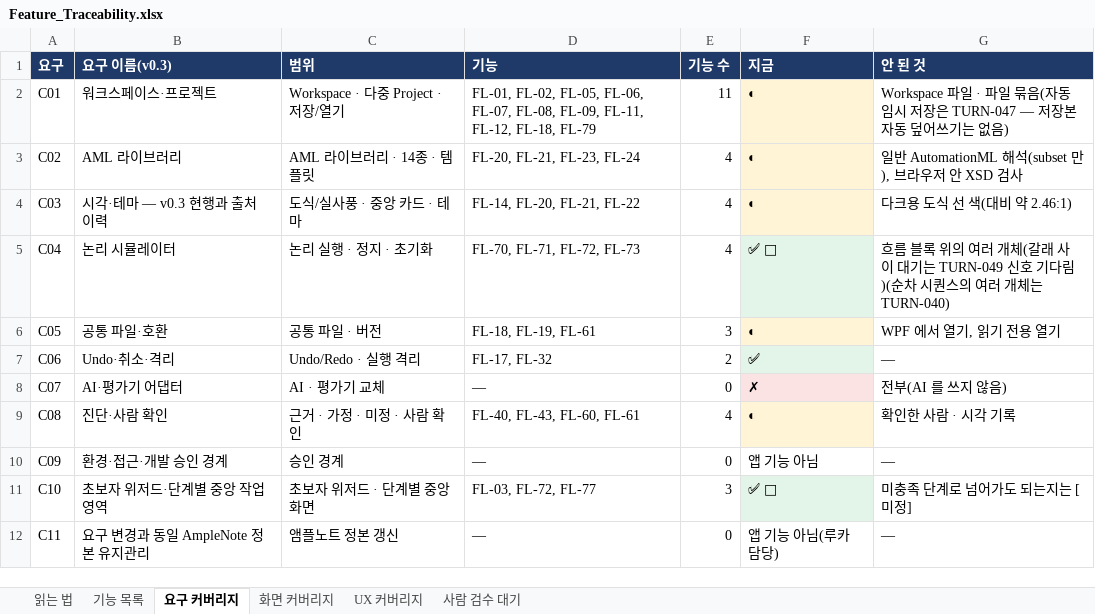
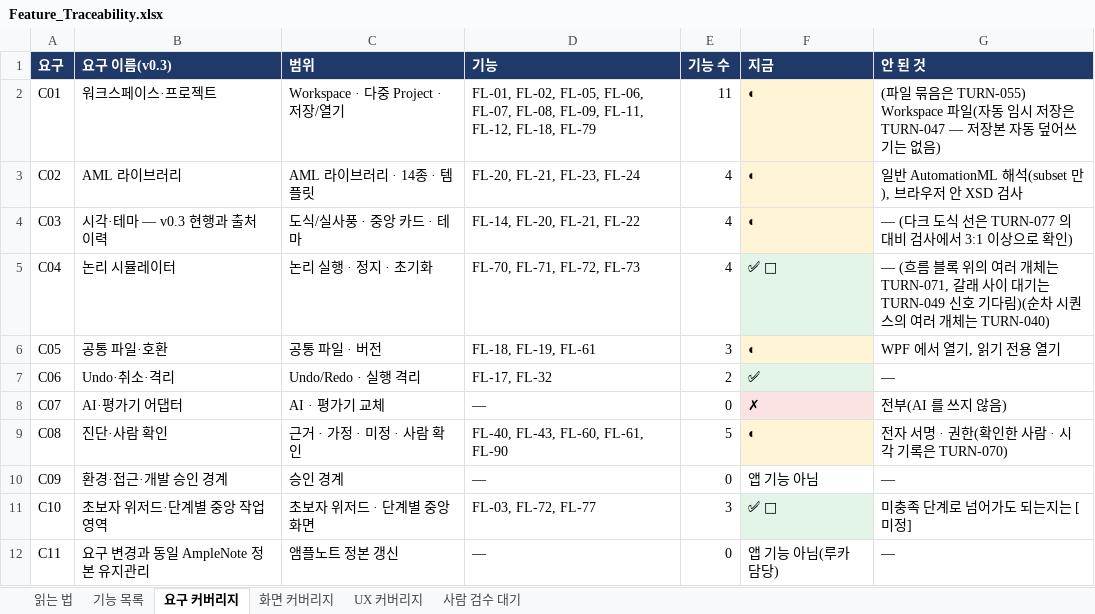
Before and after one commit to kotaeji/EquipCD_G, an Excel workbook: docs/traceability/Feature_Traceability.xlsx, sheet 요구 커버리지, drawn as a sheet; only a part is shown; values as stored, in another font and other column widths than the file's, no borders; the diff covers the shown part only; the diff names each change by its address in the sheet, - before the commit and + after, or states it on an @@ line.

```diff
--- a/docs/traceability/Feature_Traceability.xlsx (sheet 요구 커버리지)
+++ b/docs/traceability/Feature_Traceability.xlsx (sheet 요구 커버리지)
-G2 (안 된 것): Workspace 파일 · 파일 묶음(자동…
+G2 (안 된 것): (파일 묶음은 TURN-055) Workspace 파일(자동…
-G4 (안 된 것): 다크용 도식 선 색(대비 약 2.46:1)
+G4 (안 된 것): — (다크 도식 선은 TURN-077 의 대비 검사에서 3:1 이상으로 확인)
-G5 (안 된 것): 흐름 블록 위의 여러 개체(갈래 사…
+G5 (안 된 것): — (흐름 블록 위의 여러 개체는 TURN-071, 갈래 사…
-D9 (기능): FL-40, FL-43, FL-60, FL-61
+D9 (기능): FL-40, FL-43, FL-60, FL-61, FL-90
-E9 (기능 수): 4
+E9 (기능 수): 5
-G9 (안 된 것): 확인한 사람 · 시각 기록
+G9 (안 된 것): 전자 서명 · 권한(확인한 사람 · 시각 기록은 TURN-070)
```
Also changed, not shown: 11 edited cells elsewhere in this sheet, sheet 기능 목록, sheet 사람 검수 대기, sheet UX 커버리지, sheet 화면 커버리지, sheet 읽는 법, 5 other files.
